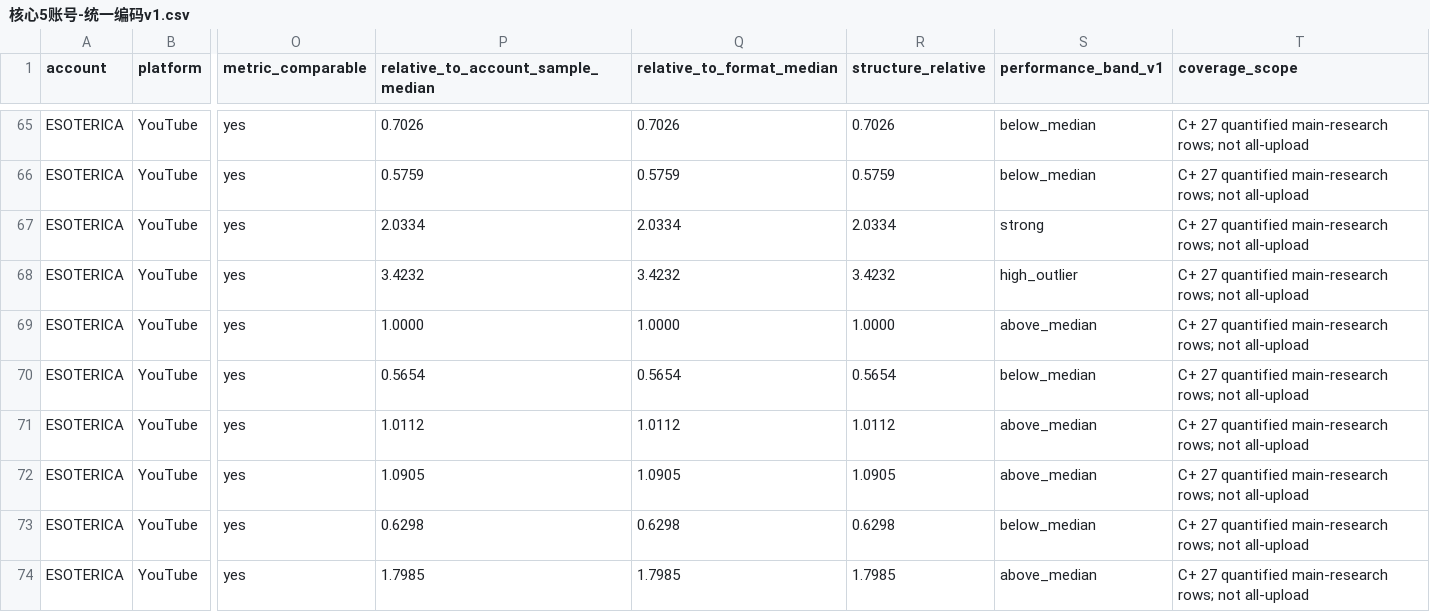
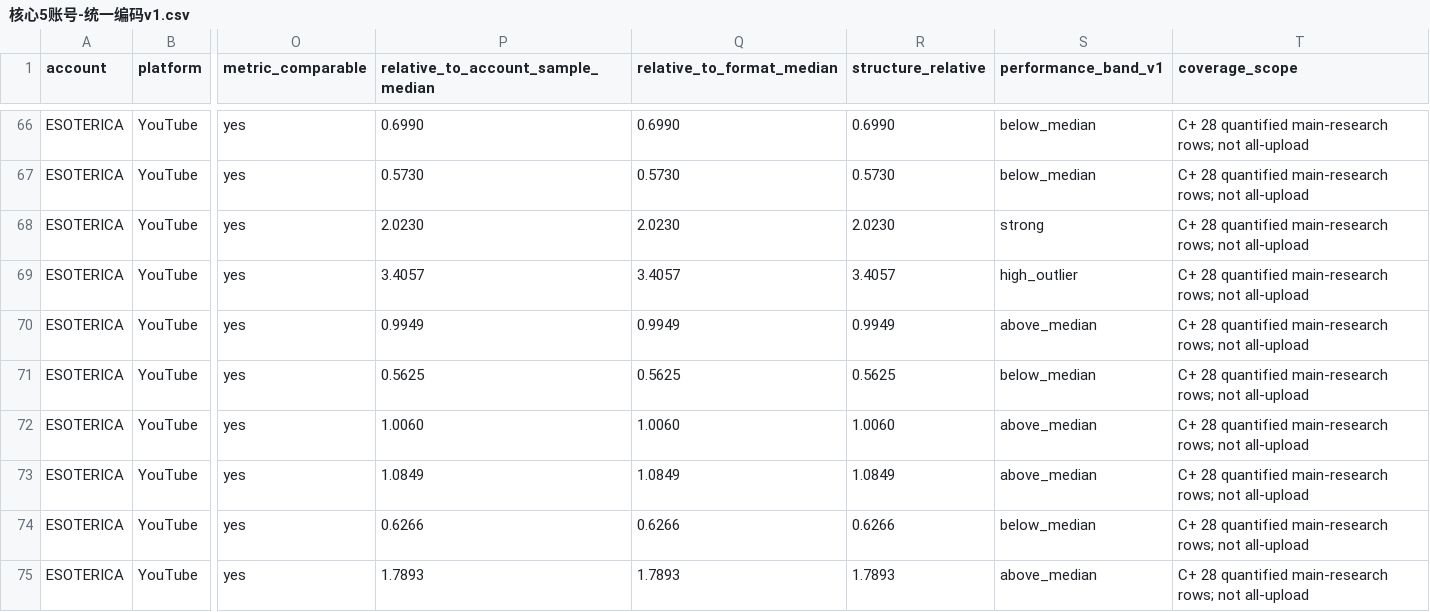
Before and after one commit to suxiaoyuan443-boop/suen-system, a CSV file: 08-动态运行/对标数据/核心5账号-统一编码v1.csv, drawn as a sheet; only a part is shown, gaps mark what is left out; addresses are those after the commit; the diff covers the shown part only; the diff names each change by its address in the sheet, - before the commit and + after, or states it on an @@ line.

```diff
--- a/08-动态运行/对标数据/核心5账号-统一编码v1.csv
+++ b/08-动态运行/对标数据/核心5账号-统一编码v1.csv
-P66: 0.7026
+P66: 0.6990
-Q66 (relative_to_format_median): 0.7026
+Q66 (relative_to_format_median): 0.6990
-R66 (structure_relative): 0.7026
+R66 (structure_relative): 0.6990
-T66:T75 (coverage_scope): C+ 27 quantified main-research…
+T66:T75 (coverage_scope): C+ 28 quantified main-research…
-P67: 0.5759
+P67: 0.5730
-Q67 (relative_to_format_median): 0.5759
+Q67 (relative_to_format_median): 0.5730
-R67 (structure_relative): 0.5759
+R67 (structure_relative): 0.5730
-P68: 2.0334
+P68: 2.0230
-Q68 (relative_to_format_median): 2.0334
+Q68 (relative_to_format_median): 2.0230
-R68 (structure_relative): 2.0334
+R68 (structure_relative): 2.0230
-P69: 3.4232
+P69: 3.4057
-Q69 (relative_to_format_median): 3.4232
+Q69 (relative_to_format_median): 3.4057
-R69 (structure_relative): 3.4232
+R69 (structure_relative): 3.4057
-P70: 1.0000
+P70: 0.9949
-Q70 (relative_to_format_median): 1.0000
+Q70 (relative_to_format_median): 0.9949
-R70 (structure_relative): 1.0000
+R70 (structure_relative): 0.9949
-P71: 0.5654
+P71: 0.5625
-Q71 (relative_to_format_median): 0.5654
+Q71 (relative_to_format_median): 0.5625
-R71 (structure_relative): 0.5654
+R71 (structure_relative): 0.5625
-P72: 1.0112
+P72: 1.0060
-Q72 (relative_to_format_median): 1.0112
+Q72 (relative_to_format_median): 1.0060
-R72 (structure_relative): 1.0112
+R72 (structure_relative): 1.0060
-P73: 1.0905
+P73: 1.0849
-Q73 (relative_to_format_median): 1.0905
+Q73 (relative_to_format_median): 1.0849
-R73 (structure_relative): 1.0905
+R73 (structure_relative): 1.0849
-P74: 0.6298
+P74: 0.6266
-Q74 (relative_to_format_median): 0.6298
+Q74 (relative_to_format_median): 0.6266
-R74 (structure_relative): 0.6298
+R74 (structure_relative): 0.6266
-P75: 1.7985
+P75: 1.7893
-Q75 (relative_to_format_median): 1.7985
+Q75 (relative_to_format_median): 1.7893
-R75 (structure_relative): 1.7985
+R75 (structure_relative): 1.7893
```
Also changed, not shown: 1 added row and 68 edited cells elsewhere in this file.
